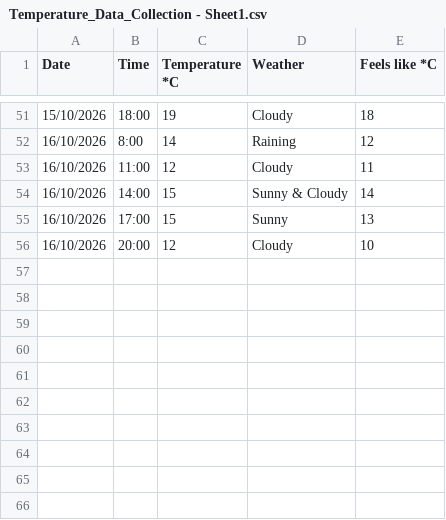
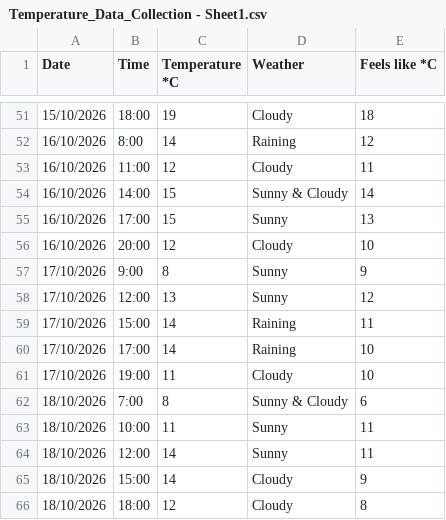
Before and after one commit to Ayaan765/DearData100project, a CSV file: Temperature_Data_Collection - Sheet1.csv, drawn as a sheet; only a part is shown, gaps mark what is left out; the diff names each change by its address in the sheet, - before the commit and + after, or states it on an @@ line.

Commit message:
Updated data sheet including Day 11 and Day 12

```diff
--- a/Temperature_Data_Collection - Sheet1.csv
+++ b/Temperature_Data_Collection - Sheet1.csv
+row 57: 17/10/2026 | 9:00 | 8 | Sunny | 9
+row 58: 17/10/2026 | 12:00 | 13 | Sunny | 12
+row 59: 17/10/2026 | 15:00 | 14 | Raining | 11
+row 60: 17/10/2026 | 17:00 | 14 | Raining | 10
+row 61: 17/10/2026 | 19:00 | 11 | Cloudy | 10
+row 62: 18/10/2026 | 7:00 | 8 | Sunny & Cloudy | 6
+row 63: 18/10/2026 | 10:00 | 11 | Sunny | 11
+row 64: 18/10/2026 | 12:00 | 14 | Sunny | 11
+row 65: 18/10/2026 | 15:00 | 14 | Cloudy | 9
+row 66: 18/10/2026 | 18:00 | 12 | Cloudy | 8
```
